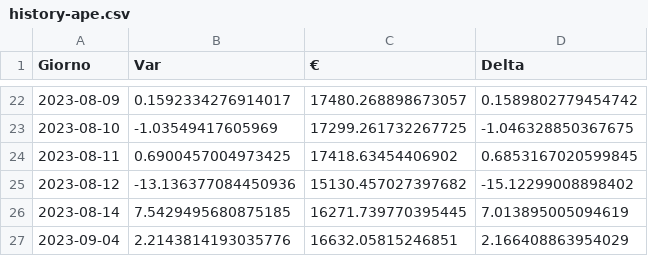
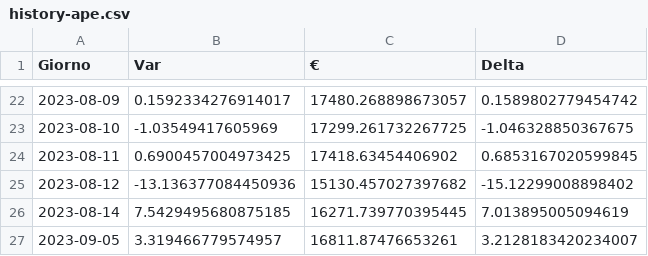
Before and after one commit to CronosVirus00/panterah-exchange, a CSV file: history-ape.csv, drawn as a sheet; only a part is shown, gaps mark what is left out.

Commit message:
upload updated csv

```diff
--- a/history-ape.csv
+++ b/history-ape.csv
@@ -26,2 +26,2 @@ Giorno,Var,€,Delta
 2023-08-14,7.5429495680875185,16271.739770395445,7.013895005094619
-2023-09-04,2.2143814193035776,16632.05815246851,2.166408863954029
+2023-09-05,3.319466779574957,16811.87476653261,3.2128183420234007
```
